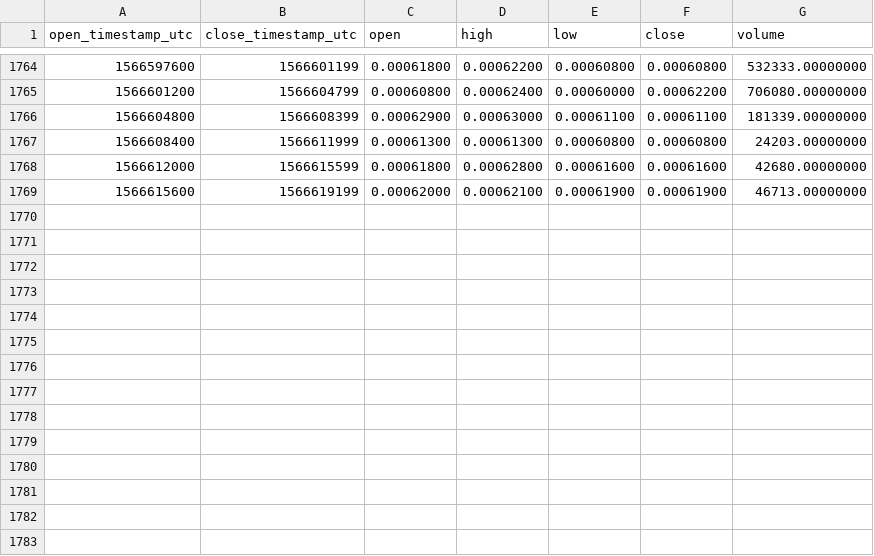
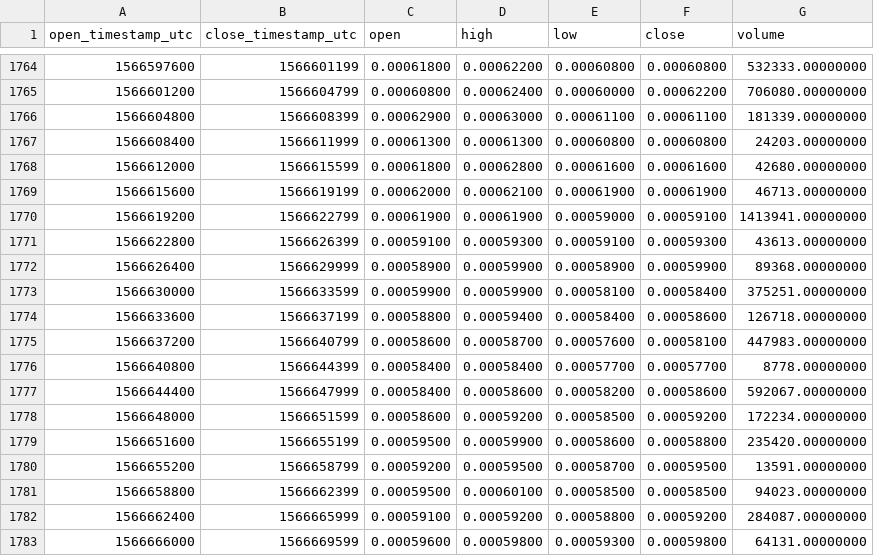
Before and after one commit to cryptobigbro/binance-FTMBNB, a CSV file: binance-FTMBNB-1h.csv, drawn as a sheet; only a part is shown, gaps mark what is left out; the diff names each change by its address in the sheet, - before the commit and + after, or states it on an @@ line.

Commit message:
Update OHLCV data.

```diff
--- a/binance-FTMBNB-1h.csv
+++ b/binance-FTMBNB-1h.csv
+row 1770: 1566619200 | 1566622799 | 0.00061900 | 0.00061900 | 0.00059000 | 0.00059100 | 1413941.00000000
+row 1771: 1566622800 | 1566626399 | 0.00059100 | 0.00059300 | 0.00059100 | 0.00059300 | 43613.00000000
+row 1772: 1566626400 | 1566629999 | 0.00058900 | 0.00059900 | 0.00058900 | 0.00059900 | 89368.00000000
+row 1773: 1566630000 | 1566633599 | 0.00059900 | 0.00059900 | 0.00058100 | 0.00058400 | 375251.00000000
+row 1774: 1566633600 | 1566637199 | 0.00058800 | 0.00059400 | 0.00058400 | 0.00058600 | 126718.00000000
+row 1775: 1566637200 | 1566640799 | 0.00058600 | 0.00058700 | 0.00057600 | 0.00058100 | 447983.00000000
+row 1776: 1566640800 | 1566644399 | 0.00058400 | 0.00058400 | 0.00057700 | 0.00057700 | 8778.00000000
+row 1777: 1566644400 | 1566647999 | 0.00058400 | 0.00058600 | 0.00058200 | 0.00058600 | 592067.00000000
+row 1778: 1566648000 | 1566651599 | 0.00058600 | 0.00059200 | 0.00058500 | 0.00059200 | 172234.00000000
+row 1779: 1566651600 | 1566655199 | 0.00059500 | 0.00059900 | 0.00058600 | 0.00058800 | 235420.00000000
+row 1780: 1566655200 | 1566658799 | 0.00059200 | 0.00059500 | 0.00058700 | 0.00059500 | 13591.00000000
+row 1781: 1566658800 | 1566662399 | 0.00059500 | 0.00060100 | 0.00058500 | 0.00058500 | 94023.00000000
+row 1782: 1566662400 | 1566665999 | 0.00059100 | 0.00059200 | 0.00058800 | 0.00059200 | 284087.00000000
+row 1783: 1566666000 | 1566669599 | 0.00059600 | 0.00059800 | 0.00059300 | 0.00059800 | 64131.00000000
```
